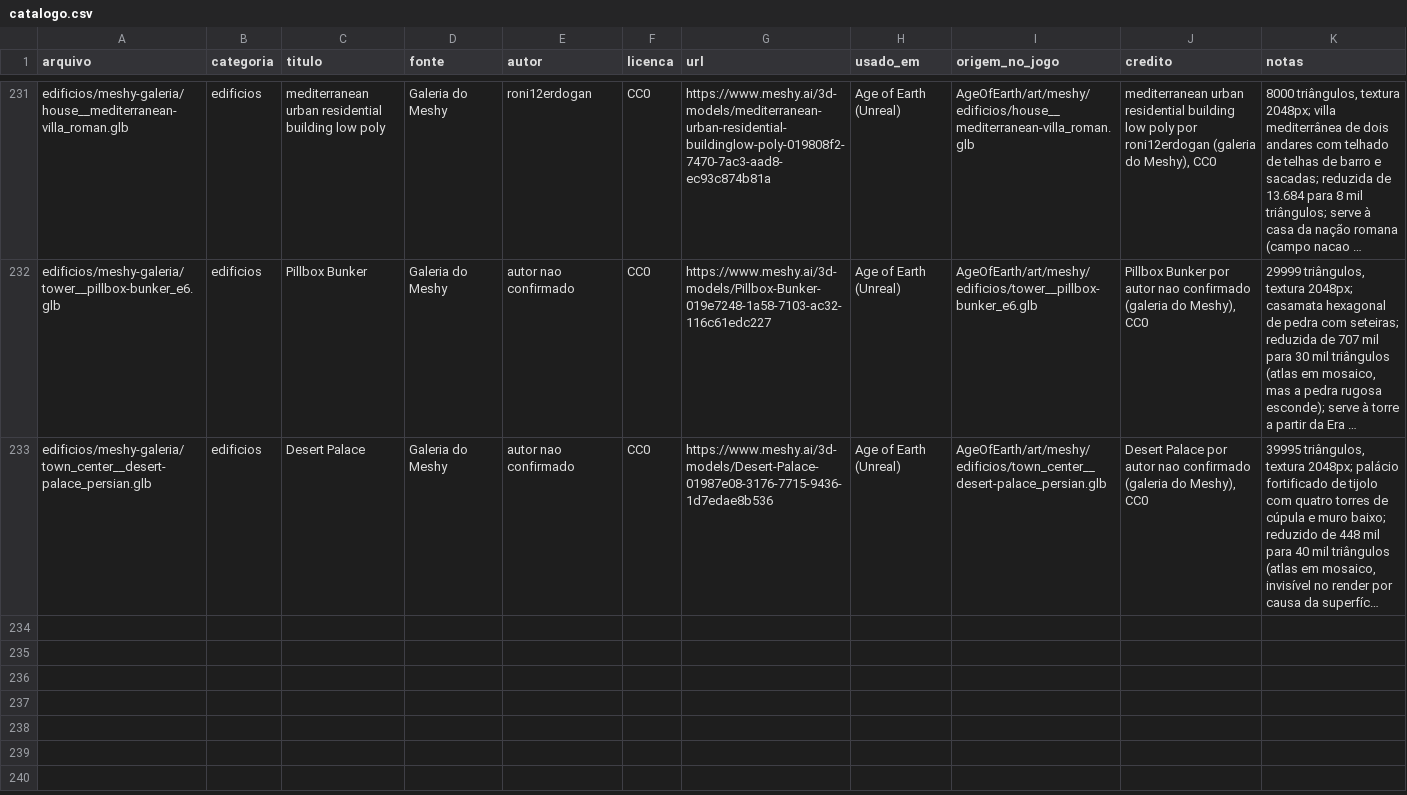
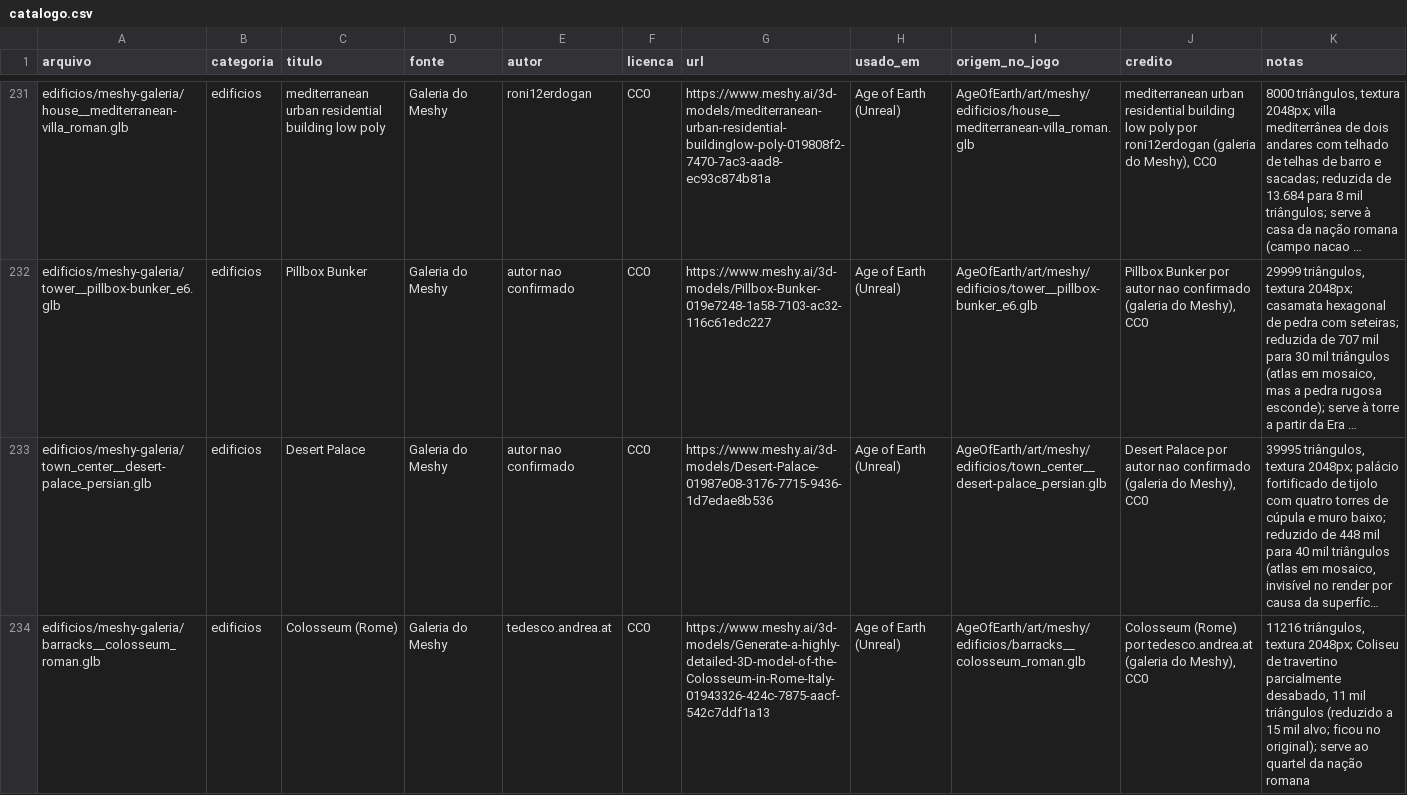
Before and after one commit to Felipebonamigo/acervo-3d, a CSV file: catalogo.csv, drawn as a sheet; only a part is shown, gaps mark what is left out; long unchanged cells end in …; the diff names each change by its address in the sheet, - before the commit and + after, or states it on an @@ line.

Commit message:
catalogo: Colosseum (Rome)

```diff
--- a/catalogo.csv
+++ b/catalogo.csv
+row 234: edificios/meshy-galeria/barracks__colosseum_roman.glb | edificios | Colosseum (Rome) | Galeria do Meshy | tedesco.andrea.at | CC0 | https://www.meshy.ai/3d-models/Generate-a-highly-detailed-3D-model-of-the-Colosseum-in-Rome-Italy-01943326-424c-7875-aacf-542c7ddf1a13 | Age of Earth (Unreal) | AgeOfEarth/art/meshy/edificios/barracks__colosseum_roman.glb | Colosseum (Rome) por tedesco.andrea.at (galeria do Meshy), CC0 | 11216 triângulos, textura 2048px; Coliseu de travertino parcialmente desabado, 11 mil triângulos (reduzido a 15 mil alvo; ficou no original); serve ao quartel da nação romana
```
